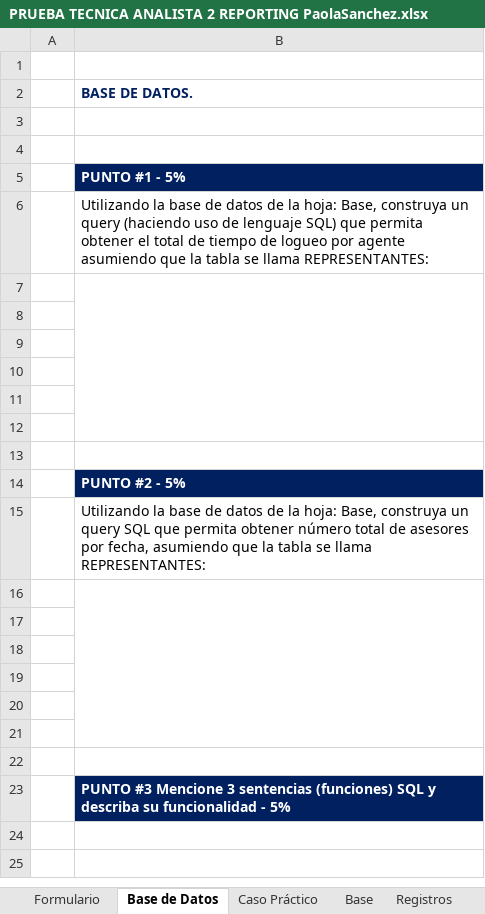
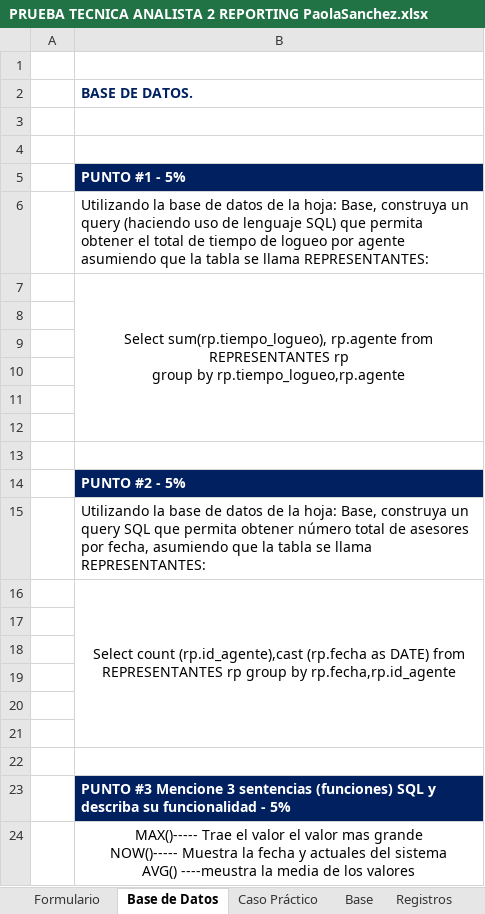
Before and after one commit to paomirri/PruebaKonecta, an Excel workbook: PRUEBA TECNICA ANALISTA 2 REPORTING PaolaSanchez.xlsx, sheet Base de Datos, drawn as a sheet; values as stored, in another font and other column widths than the file's, no borders; ↵ is a line break in a cell; the diff names each change by its address in the sheet, - before the commit and + after, or states it on an @@ line.

Commit message:
Add files via upload
se agregan consultas

```diff
--- a/PRUEBA TECNICA ANALISTA 2 REPORTING PaolaSanchez.xlsx (sheet Base de Datos)
+++ b/PRUEBA TECNICA ANALISTA 2 REPORTING PaolaSanchez.xlsx (sheet Base de Datos)
-B7: (empty)
+B7: Select sum(rp.tiempo_logueo), rp.agente from REPRESENTANTES rp ↵ group by rp.tiempo_logueo,rp.agente
-B16: (empty)
+B16: Select count (rp.id_agente),cast (rp.fecha as DATE) from REPRESENTANTES rp group by rp.fecha,rp.id_agente
+row 24:  | MAX()----- Trae el valor el valor mas grande ↵ NOW()----- Muestra la fecha y actuales del sistema ↵ AVG() ----meustra la media de los valores
```
